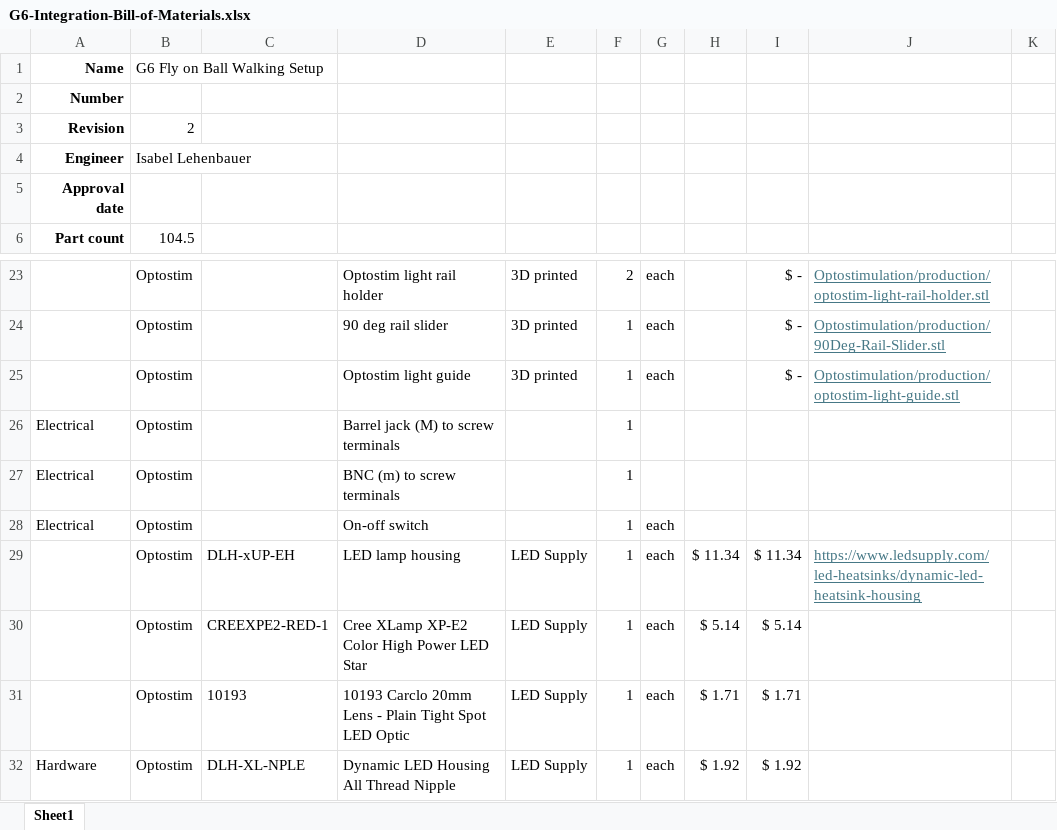
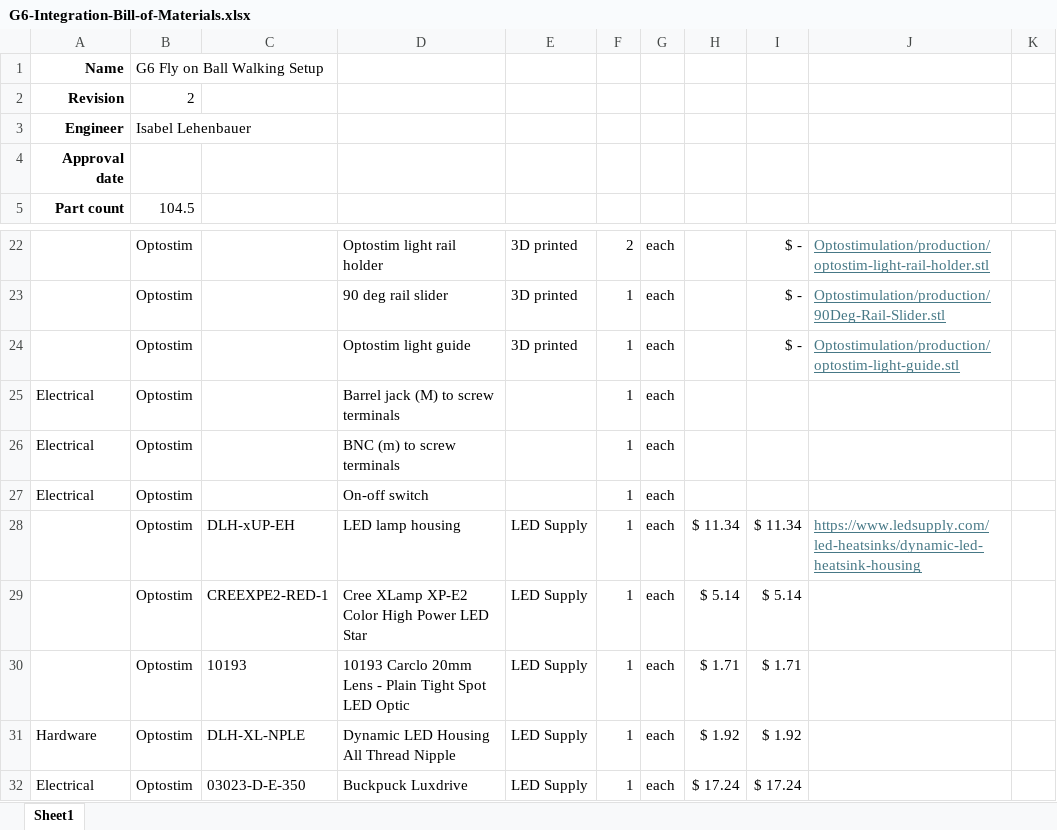
Before and after one commit to reiserlab/Fly-Lab-Gear, an Excel workbook: Walking-Setup/G6-Integration-Bill-of-Materials.xlsx, sheet Sheet1, drawn as a sheet; only a part is shown, gaps mark what is left out; the shorter side is filled out with more unchanged rows; values as stored, in another font and other column widths than the file's, no borders; table styles not drawn; removed rows and columns are numbered as before the commit, all else as after; the diff names each change by its address in the sheet, - before the commit and + after, or states it on an @@ line.

Commit message:
Minimal updates to BOM

```diff
--- a/Walking-Setup/G6-Integration-Bill-of-Materials.xlsx (sheet Sheet1)
+++ b/Walking-Setup/G6-Integration-Bill-of-Materials.xlsx (sheet Sheet1)
-row 2: Number
-G25:G26: (empty)
+G25:G26: each
```
